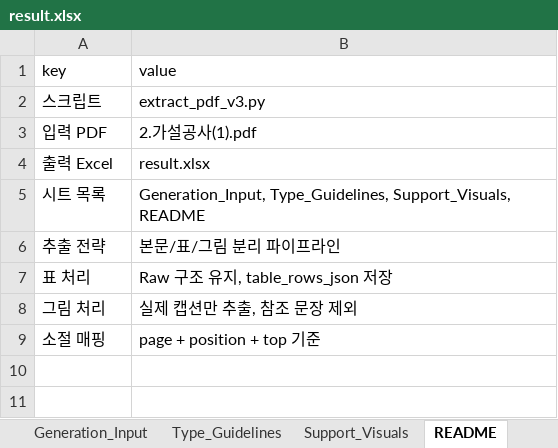
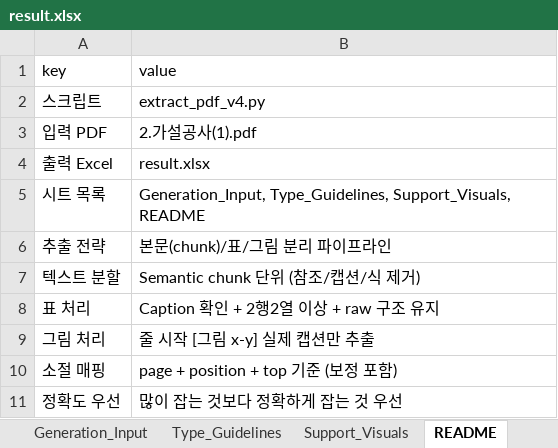
Before and after one commit to jominjin92-a11y/create-system, an Excel workbook: result.xlsx, sheet README, drawn as a sheet; values as stored, in another font and other column widths than the file's, no borders; addresses are those after the commit; the diff names each change by its address in the sheet, - before the commit and + after, or states it on an @@ line.

```diff
--- a/result.xlsx (sheet README)
+++ b/result.xlsx (sheet README)
-B2 (value): extract_pdf_v3.py
+B2 (value): extract_pdf_v4.py
-B6 (value): 본문/표/그림 분리 파이프라인
+B6 (value): 본문(chunk)/표/그림 분리 파이프라인
+row 7: 텍스트 분할 | Semantic chunk 단위 (참조/캡션/식 제거)
-B8 (value): Raw 구조 유지, table_rows_json 저장
+B8 (value): Caption 확인 + 2행2열 이상 + raw 구조 유지
-B9 (value): 실제 캡션만 추출, 참조 문장 제외
+B9 (value): 줄 시작 [그림 x-y] 실제 캡션만 추출
-B10 (value): page + position + top 기준
+B10 (value): page + position + top 기준 (보정 포함)
+row 11: 정확도 우선 | 많이 잡는 것보다 정확하게 잡는 것 우선
```
Also changed, not shown: sheet Generation_Input, sheet Support_Visuals, 1 other file.
